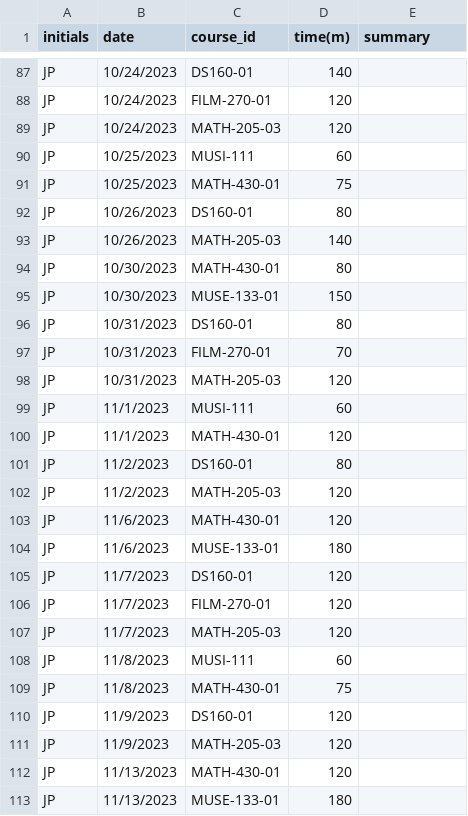
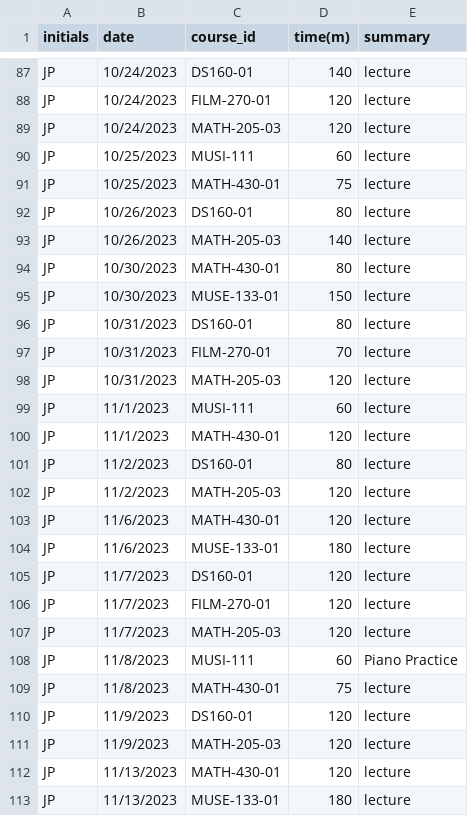
Before and after one commit to ToshiroHJJZ/JP_Timesheet_Project, a CSV file: JP_Timesheet_Project.csv, drawn as a sheet; only a part is shown, gaps mark what is left out; the diff covers the shown part only; the diff names each change by its address in the sheet, - before the commit and + after, or states it on an @@ line.

```diff
--- a/JP_Timesheet_Project.csv
+++ b/JP_Timesheet_Project.csv
-E87:E107 (summary): (empty)
+E87:E107 (summary): lecture
-E108 (summary): (empty)
+E108 (summary): Piano Practice
-E109:E113 (summary): (empty)
+E109:E113 (summary): lecture
```
Also changed, not shown: 34 edited cells elsewhere in this file.
